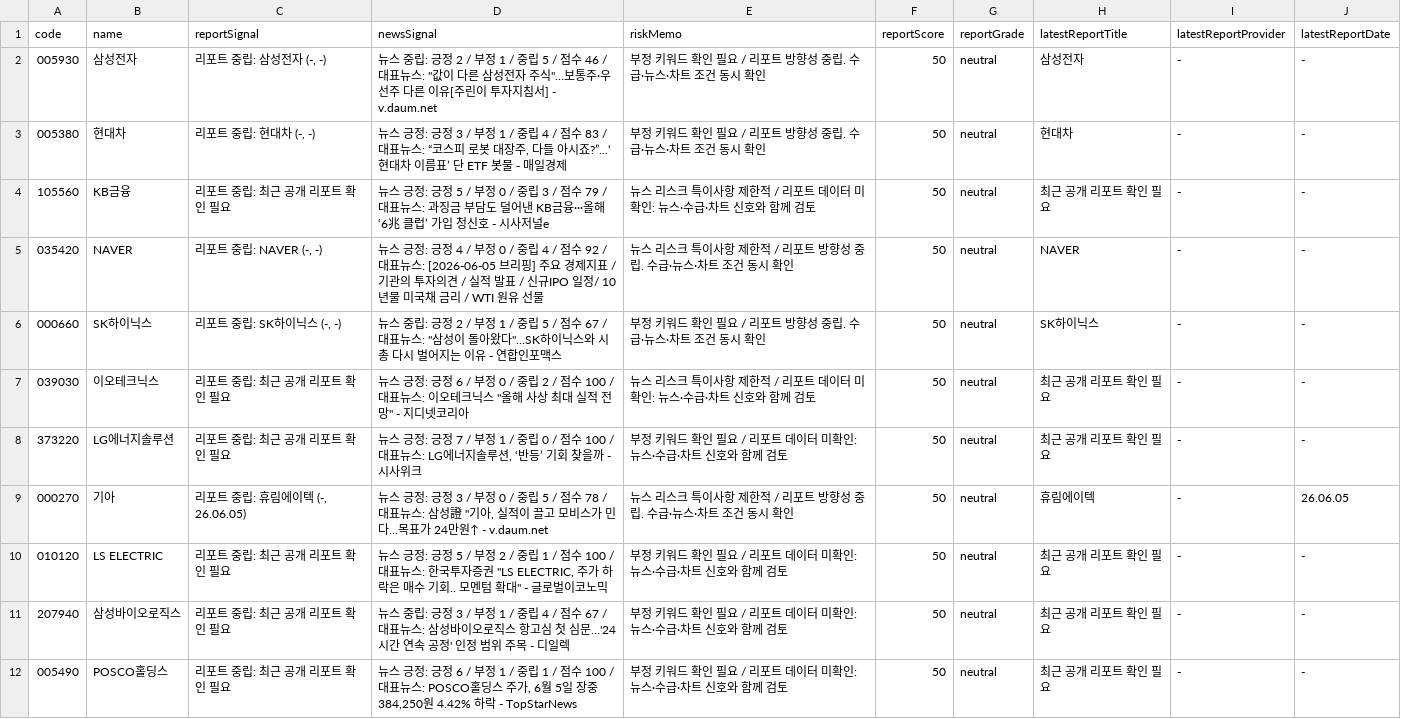
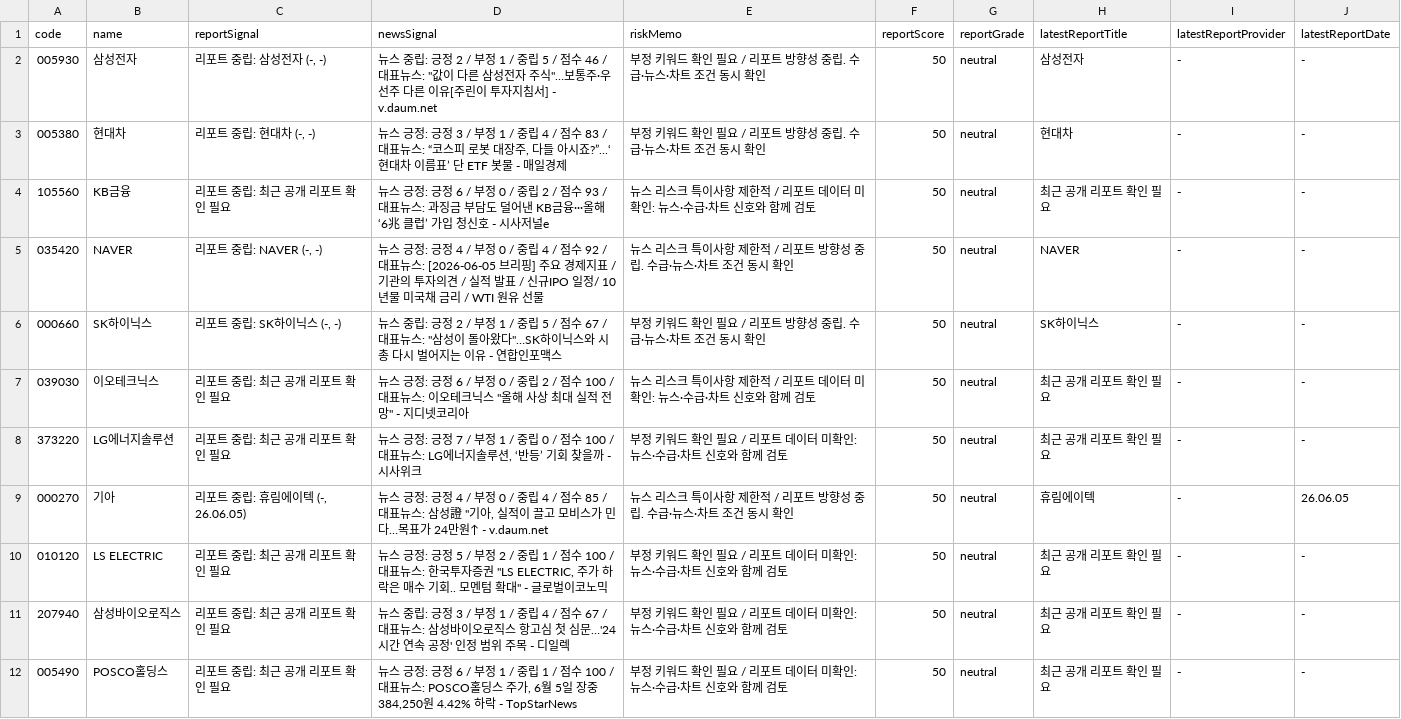
Before and after one commit to babbu28238/investment-json-data, a CSV file: report_hints.csv, drawn as a sheet; only a part is shown; the diff covers the shown part only.

```diff
--- a/report_hints.csv
+++ b/report_hints.csv
@@ -3,3 +3,3 @@
 005380,현대차,"리포트 중립: 현대차 (-, -)","뉴스 긍정: 긍정 3 / 부정 1 / 중립 4 / 점수 83 / 대표뉴스: “코스피 로봇 대장주, 다들 아시죠?”...‘현대차 이름표’ 단 ETF 봇물 - 매일경제",부정 키워드 확인 필요 / 리포트 방향성 중립. 수급·뉴스·차트 조건 동시 확인,50,neutral,현대차,-,-
-105560,KB금융,리포트 중립: 최근 공개 리포트 확인 필요,뉴스 긍정: 긍정 5 / 부정 0 / 중립 3 / 점수 79 / 대표뉴스: 과징금 부담도 덜어낸 KB금융···올해 ‘6兆 클럽’ 가입 청신호 - 시사저널e,뉴스 리스크 특이사항 제한적 / 리포트 데이터 미확인: 뉴스·수급·차트 신호와 함께 검토,50,neutral,최근 공개 리포트 확인 필요,-,-
+105560,KB금융,리포트 중립: 최근 공개 리포트 확인 필요,뉴스 긍정: 긍정 6 / 부정 0 / 중립 2 / 점수 93 / 대표뉴스: 과징금 부담도 덜어낸 KB금융···올해 ‘6兆 클럽’ 가입 청신호 - 시사저널e,뉴스 리스크 특이사항 제한적 / 리포트 데이터 미확인: 뉴스·수급·차트 신호와 함께 검토,50,neutral,최근 공개 리포트 확인 필요,-,-
 035420,NAVER,"리포트 중립: NAVER (-, -)",뉴스 긍정: 긍정 4 / 부정 0 / 중립 4 / 점수 92 / 대표뉴스: [2026-06-05 브리핑] 주요 경제지표 / 기관의 투자의견 / 실적 발표 / 신규IPO 일정/ 10년물 미국채 금리 / WTI 원유 선물 ,뉴스 리스크 특이사항 제한적 / 리포트 방향성 중립. 수급·뉴스·차트 조건 동시 확인,50,neutral,NAVER,-,-
@@ -8,3 +8,3 @@
 373220,LG에너지솔루션,리포트 중립: 최근 공개 리포트 확인 필요,"뉴스 긍정: 긍정 7 / 부정 1 / 중립 0 / 점수 100 / 대표뉴스: LG에너지솔루션, ‘반등’ 기회 찾을까 - 시사위크",부정 키워드 확인 필요 / 리포트 데이터 미확인: 뉴스·수급·차트 신호와 함께 검토,50,neutral,최근 공개 리포트 확인 필요,-,-
-000270,기아,"리포트 중립: 휴림에이텍 (-, 26.06.05)","뉴스 긍정: 긍정 3 / 부정 0 / 중립 5 / 점수 78 / 대표뉴스: 삼성證 ""기아, 실적이 끌고 모비스가 민다…목표가 24만원↑ - v.daum.net",뉴스 리스크 특이사항 제한적 / 리포트 방향성 중립. 수급·뉴스·차트 조건 동시 확인,50,neutral,휴림에이텍,-,26.06.05
+000270,기아,"리포트 중립: 휴림에이텍 (-, 26.06.05)","뉴스 긍정: 긍정 4 / 부정 0 / 중립 4 / 점수 85 / 대표뉴스: 삼성證 ""기아, 실적이 끌고 모비스가 민다…목표가 24만원↑ - v.daum.net",뉴스 리스크 특이사항 제한적 / 리포트 방향성 중립. 수급·뉴스·차트 조건 동시 확인,50,neutral,휴림에이텍,-,26.06.05
 010120,LS ELECTRIC,리포트 중립: 최근 공개 리포트 확인 필요,"뉴스 긍정: 긍정 5 / 부정 2 / 중립 1 / 점수 100 / 대표뉴스: 한국투자증권 ""LS ELECTRIC, 주가 하락은 매수 기회.. 모멘텀 확대"" - 글로벌이코노믹",부정 키워드 확인 필요 / 리포트 데이터 미확인: 뉴스·수급·차트 신호와 함께 검토,50,neutral,최근 공개 리포트 확인 필요,-,-
```
Also changed, not shown: 5 edited cells elsewhere in this file, 25 other files.
